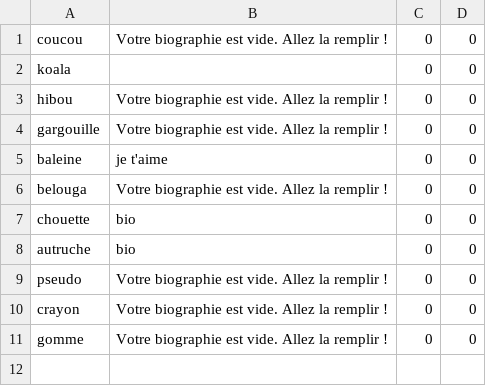
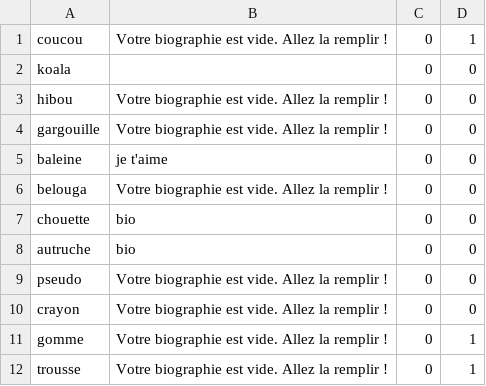
Before and after one commit to Scorrpiius/Awale_game, a CSV file: liste_joueurs.csv, drawn as a sheet.

```diff
--- a/liste_joueurs.csv
+++ b/liste_joueurs.csv
@@ -1,2 +1,2 @@
-coucou;Votre biographie est vide. Allez la remplir ! ;0;0;
+coucou;Votre biographie est vide. Allez la remplir ! ;0;1;
 koala;  ;0;0;
@@ -10,2 +10,3 @@ pseudo;Votre biographie est vide. Allez la remplir ! ;0;0;
 crayon;Votre biographie est vide. Allez la remplir ! ;0;0;
-gomme;Votre biographie est vide. Allez la remplir ! ;0;0;
+gomme;Votre biographie est vide. Allez la remplir ! ;0;1;
+trousse;Votre biographie est vide. Allez la remplir ! ;0;1;
```
Also changed, not shown: 3 other files.
